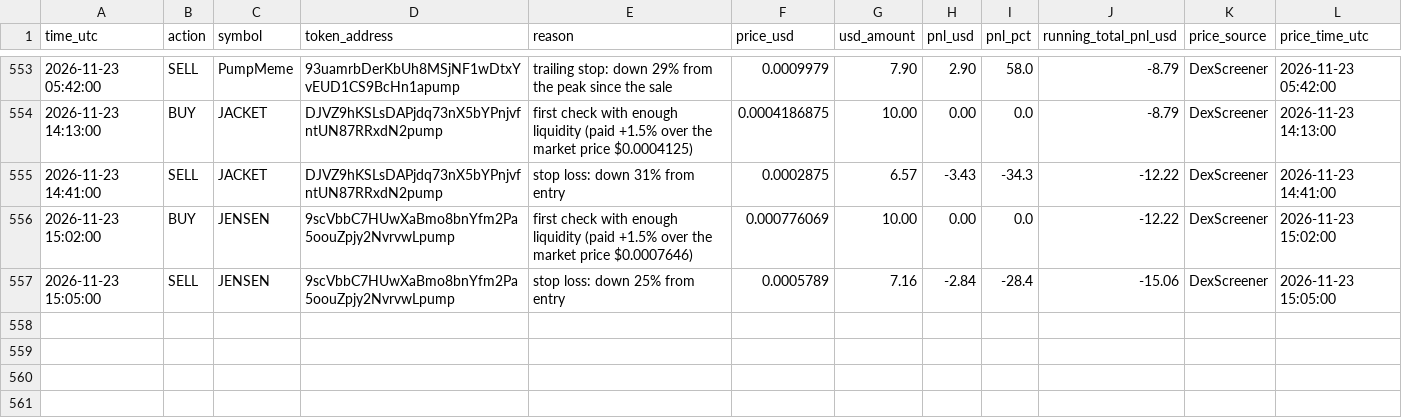
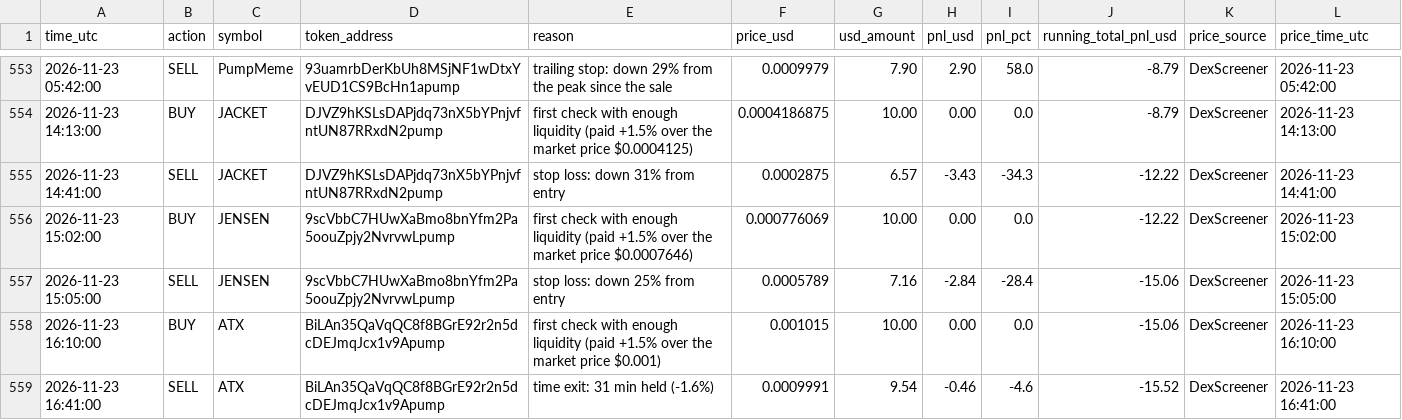
Before and after one commit to Asayed36/trading-bot, a CSV file: data/main-1min/liquid/l3/journal.csv, drawn as a sheet; only a part is shown, gaps mark what is left out; the diff names each change by its address in the sheet, - before the commit and + after, or states it on an @@ line.

```diff
--- a/data/main-1min/liquid/l3/journal.csv
+++ b/data/main-1min/liquid/l3/journal.csv
+row 558: 2026-11-23 16:10:00 | BUY | ATX | BiLAn35QaVqQC8f8BGrE92r2n5dcDEJmqJcx1v9Apump | first check with enough liquidity (paid +1.5% over the market price $0.001) | 0.001015 | 10.00 | 0.00 | 0.0 | -15.06 | DexScreener | 2026-11-23 16:10:00
+row 559: 2026-11-23 16:41:00 | SELL | ATX | BiLAn35QaVqQC8f8BGrE92r2n5dcDEJmqJcx1v9Apump | time exit: 31 min held (-1.6%) | 0.0009991 | 9.54 | -0.46 | -4.6 | -15.52 | DexScreener | 2026-11-23 16:41:00
```
Also changed, not shown: data/main-1min/liquid/l1/journal.csv, data/market/prices-2026-11-23.csv, 35 other files.
